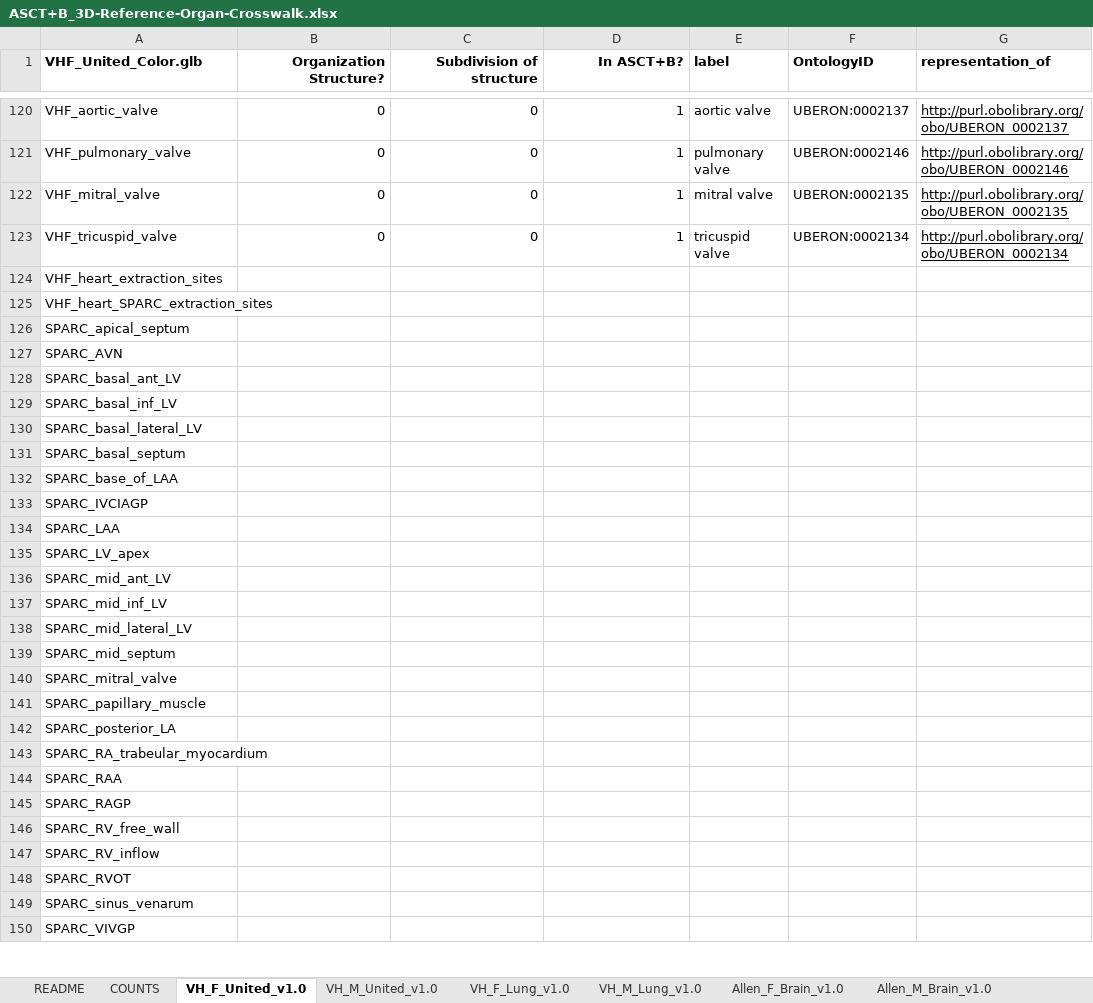
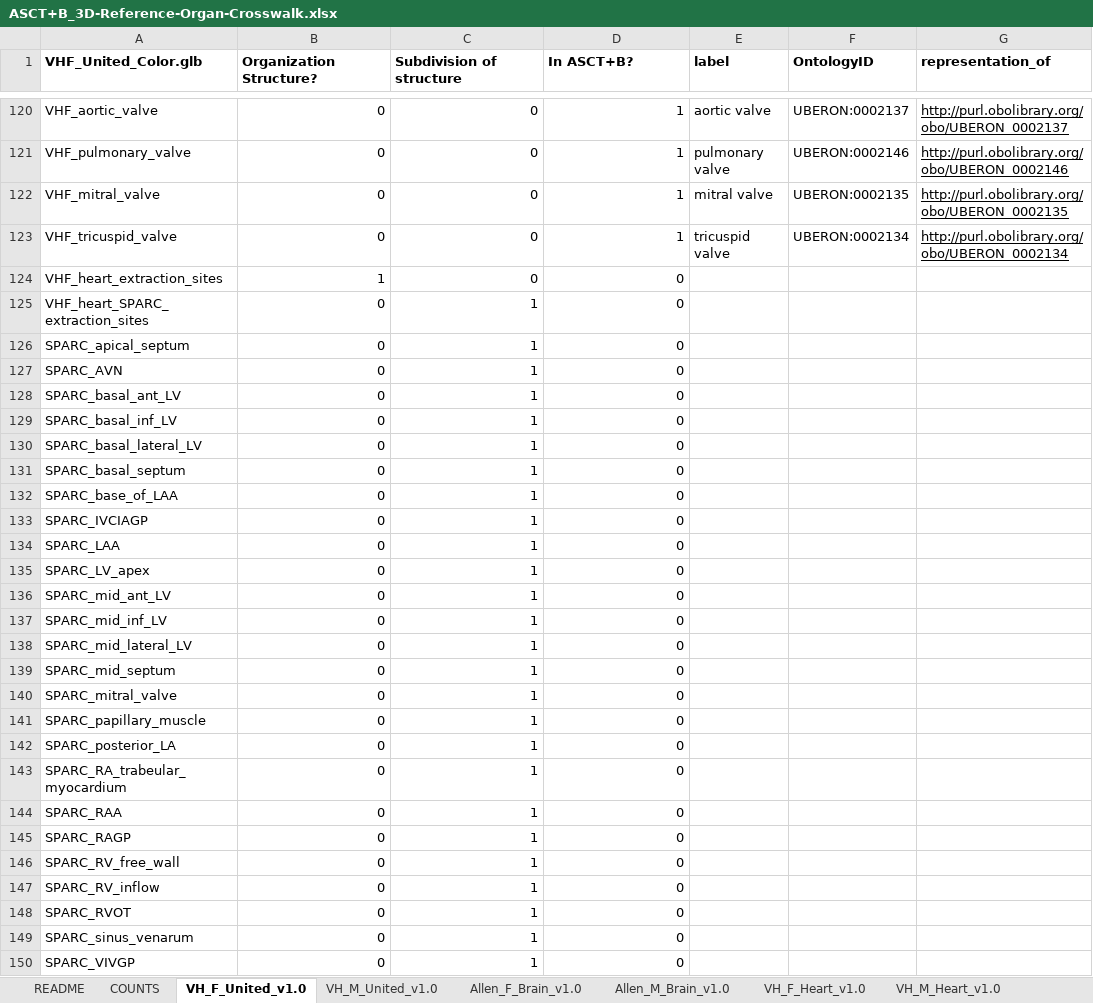
Before and after one commit to hubmapconsortium/ccf, an Excel workbook: dld/ASCT+B_3D-Reference-Organ-Crosswalk.xlsx, sheet VH_F_United_v1.0, drawn as a sheet; only a part is shown, gaps mark what is left out; values as stored, in another font and other column widths than the file's, no borders; the diff covers the shown part only; the diff names each change by its address in the sheet, - before the commit and + after, or states it on an @@ line.

```diff
--- a/dld/ASCT+B_3D-Reference-Organ-Crosswalk.xlsx (sheet VH_F_United_v1.0)
+++ b/dld/ASCT+B_3D-Reference-Organ-Crosswalk.xlsx (sheet VH_F_United_v1.0)
-B1:D1 alignment: right
+B1:D1 alignment: left
-B124 (Organization Structure?): (empty)
+B124 (Organization Structure?): 1
-C124 (Subdivision of structure): (empty)
+C124 (Subdivision of structure): 0
-D124:D150 (In ASCT+B?): (empty)
+D124:D150 (In ASCT+B?): 0
-B125:B150 (Organization Structure?): (empty)
+B125:B150 (Organization Structure?): 0
-C125:C150 (Subdivision of structure): (empty)
+C125:C150 (Subdivision of structure): 1
```
Also changed, not shown: 1 added row, 888 edited cells and cell formats elsewhere in this sheet, sheet VH_M_United_v1.0, sheet COUNTS, sheet VH_M_Kidney_Right_v1.0, sheet VH_M_Kidney_Left_v1.0, sheet VH_F_Heart_v1.0, sheet VH_M_Heart_v1.0, 13 more sheets, other sheet tabs, formulas that keep their value.
